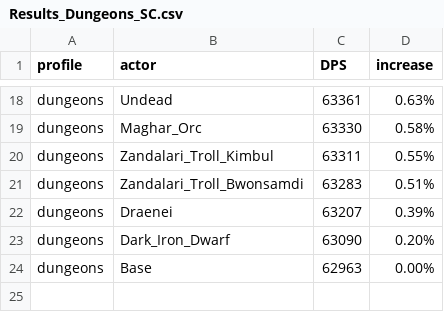
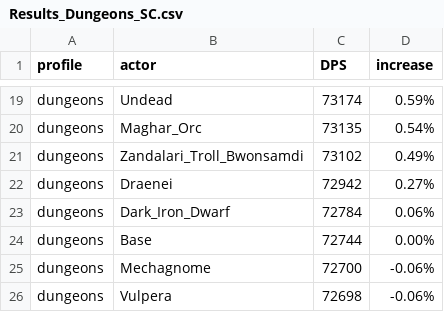
Before and after one commit to WarcraftPriests/bfa-shadow-priest, a CSV file: racials/Results_Dungeons_SC.csv, drawn as a sheet; only a part is shown, gaps mark what is left out; removed rows and columns are numbered as before the commit, all else as after; the diff covers the shown part only; the diff names each change by its address in the sheet, - before the commit and + after, or states it on an @@ line.

```diff
--- a/racials/Results_Dungeons_SC.csv
+++ b/racials/Results_Dungeons_SC.csv
-C19 (DPS): 63361
+C19 (DPS): 73174
-D19 (increase): 0.63%
+D19 (increase): 0.59%
-C20 (DPS): 63330
+C20 (DPS): 73135
-D20 (increase): 0.58%
+D20 (increase): 0.54%
-row 20: dungeons | Zandalari_Troll_Kimbul | 63311 | 0.55%
-C21 (DPS): 63283
+C21 (DPS): 73102
-D21 (increase): 0.51%
+D21 (increase): 0.49%
-C22 (DPS): 63207
+C22 (DPS): 72942
-D22 (increase): 0.39%
+D22 (increase): 0.27%
-C23 (DPS): 63090
+C23 (DPS): 72784
-D23 (increase): 0.20%
+D23 (increase): 0.06%
-C24 (DPS): 62963
+C24 (DPS): 72744
+row 25: dungeons | Mechagnome | 72700 | -0.06%
+row 26: dungeons | Vulpera | 72698 | -0.06%
```
Also changed, not shown: 7 added rows, 6 removed rows and 18 edited cells elsewhere in this file, racials/Results_AS.csv, racials/Results_Dungeons_AS.csv, 15 other files.
